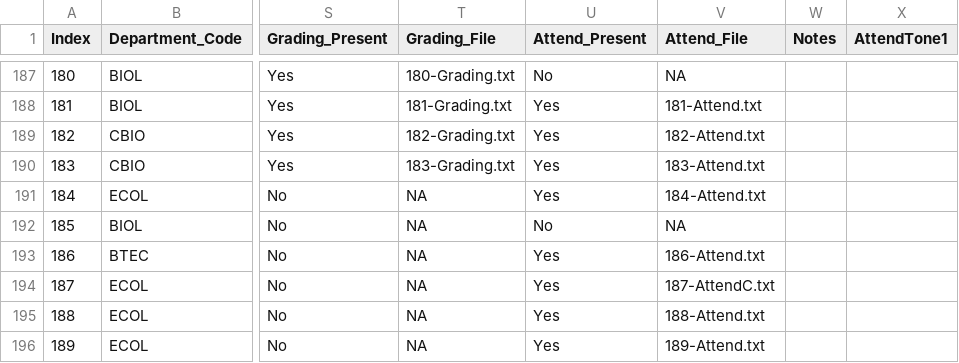
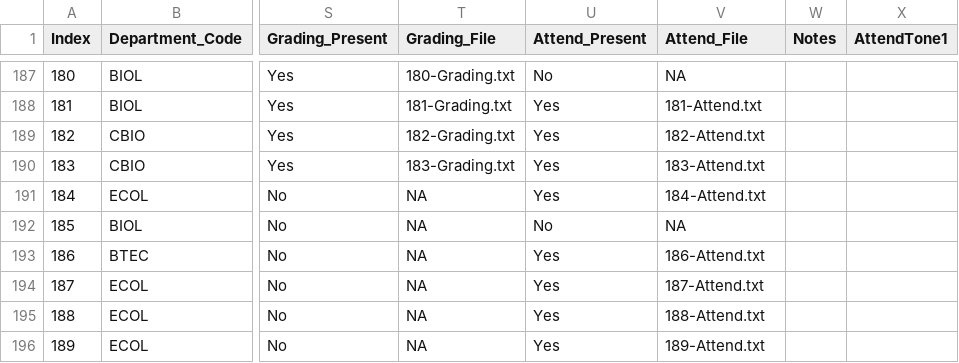
Before and after one commit to MajewskaLab/syllabus-review-project, a CSV file: syllabus-data.csv, drawn as a sheet; only a part is shown, gaps mark what is left out; the diff names each change by its address in the sheet, - before the commit and + after, or states it on an @@ line.

Commit message:
Fixed errors
fixed 2 small errors in data

```diff
--- a/syllabus-data.csv
+++ b/syllabus-data.csv
-V194 (Attend_File): 187-AttendC.txt
+V194 (Attend_File): 187-Attend.txt
```
Also changed, not shown: 6 other files.
